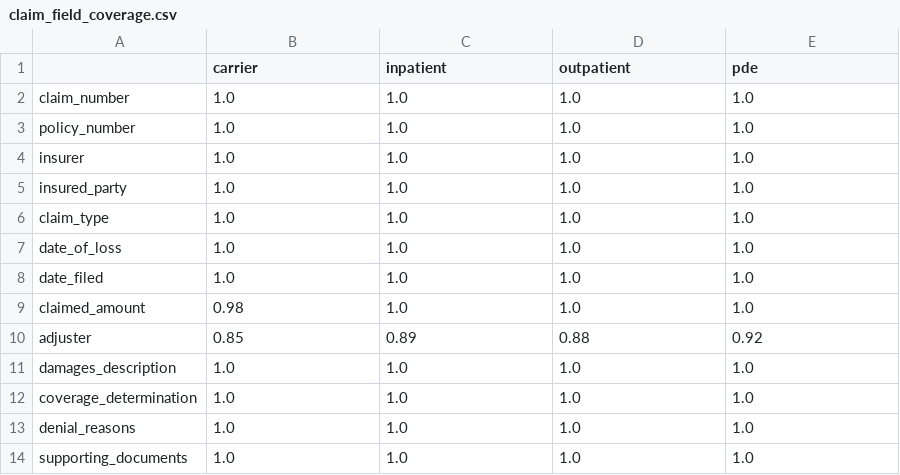
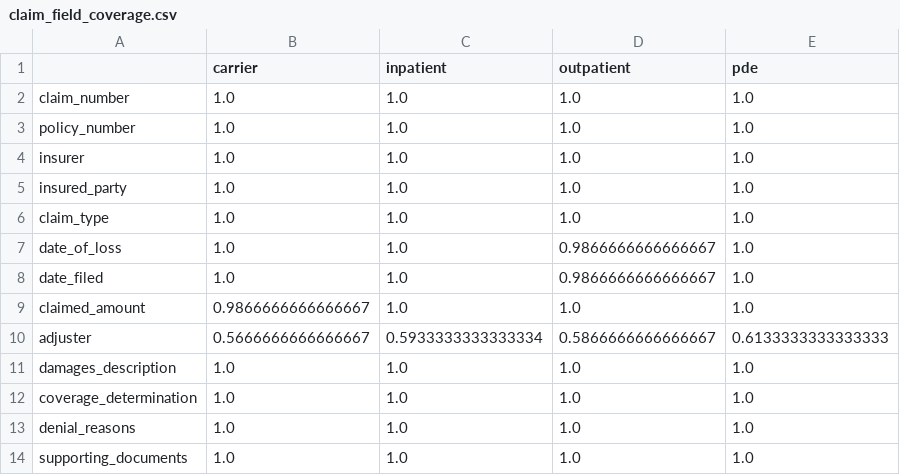
Before and after one commit to Exios66/Mailroom-Corpus-EDA, a CSV file: reports/tables/claim_field_coverage.csv, drawn as a sheet.

Commit message:
Regenerate full-corpus EDA reports (v6 rev2: 1,650 rows) + version-proof metadata_coverage
- Hub corpus grew 1,210 -> 1,650 (insurance 400->600, correspondence 110->350)
- metadata_coverage groups via index level, no pandas include_groups param
  (removed in pandas 3.0), warning-free on 2.3+
- regenerate all figures/tables/summary against the full corpus

```diff
--- a/reports/tables/claim_field_coverage.csv
+++ b/reports/tables/claim_field_coverage.csv
@@ -6,6 +6,6 @@ insured_party,1.0,1.0,1.0,1.0
 claim_type,1.0,1.0,1.0,1.0
-date_of_loss,1.0,1.0,1.0,1.0
-date_filed,1.0,1.0,1.0,1.0
-claimed_amount,0.98,1.0,1.0,1.0
-adjuster,0.85,0.89,0.88,0.92
+date_of_loss,1.0,1.0,0.9866666666666667,1.0
+date_filed,1.0,1.0,0.9866666666666667,1.0
+claimed_amount,0.9866666666666667,1.0,1.0,1.0
+adjuster,0.5666666666666667,0.5933333333333334,0.5866666666666667,0.6133333333333333
 damages_description,1.0,1.0,1.0,1.0
```
Also changed, not shown: reports/tables/correspondence_topic_intent.csv, reports/tables/minority_strata_report.csv, 53 other files.
